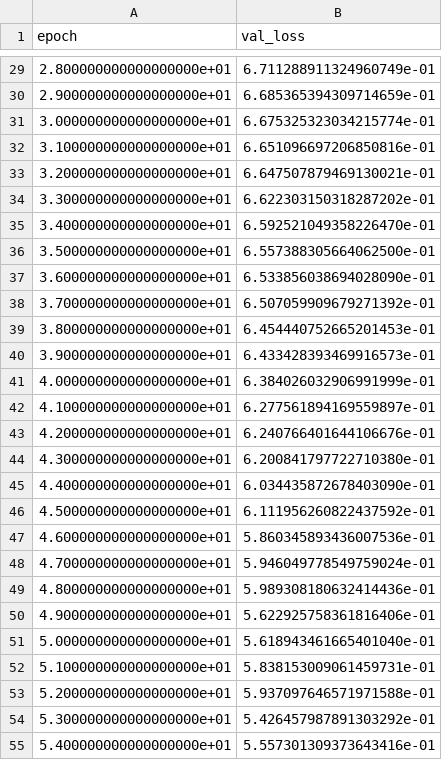
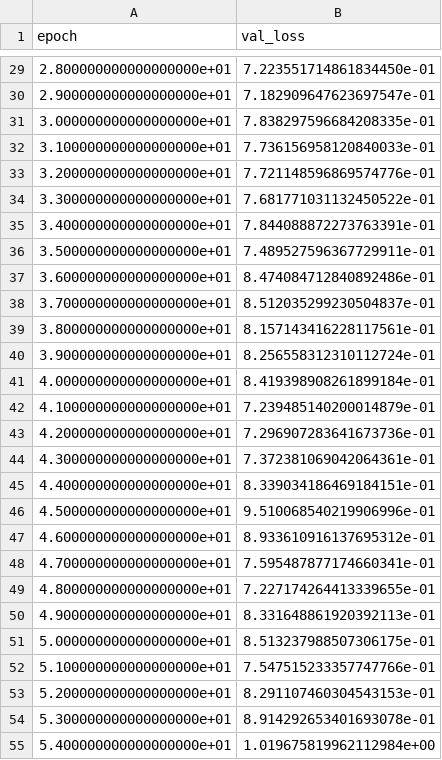
Before and after one commit to ShenChenkai/BrainCLIP, a CSV file: BrainGB-master/val_loss_history.csv, drawn as a sheet; only a part is shown, gaps mark what is left out; the diff covers the shown part only.

```diff
--- a/BrainGB-master/val_loss_history.csv
+++ b/BrainGB-master/val_loss_history.csv
@@ -29,27 +29,27 @@ epoch,val_loss
-2.800000000000000000e+01,6.711288911324960749e-01
-2.900000000000000000e+01,6.685365394309714659e-01
-3.000000000000000000e+01,6.675325323034215774e-01
-3.100000000000000000e+01,6.651096697206850816e-01
-3.200000000000000000e+01,6.647507879469130021e-01
-3.300000000000000000e+01,6.622303150318287202e-01
-3.400000000000000000e+01,6.592521049358226470e-01
-3.500000000000000000e+01,6.557388305664062500e-01
-3.600000000000000000e+01,6.533856038694028090e-01
-3.700000000000000000e+01,6.507059909679271392e-01
-3.800000000000000000e+01,6.454440752665201453e-01
-3.900000000000000000e+01,6.433428393469916573e-01
-4.000000000000000000e+01,6.384026032906991999e-01
-4.100000000000000000e+01,6.277561894169559897e-01
-4.200000000000000000e+01,6.240766401644106676e-01
-4.300000000000000000e+01,6.200841797722710380e-01
-4.400000000000000000e+01,6.034435872678403090e-01
-4.500000000000000000e+01,6.111956260822437592e-01
-4.600000000000000000e+01,5.860345893436007536e-01
-4.700000000000000000e+01,5.946049778549759024e-01
-4.800000000000000000e+01,5.989308180632414436e-01
-4.900000000000000000e+01,5.622925758361816406e-01
-5.000000000000000000e+01,5.618943461665401040e-01
-5.100000000000000000e+01,5.838153009061459731e-01
-5.200000000000000000e+01,5.937097646571971588e-01
-5.300000000000000000e+01,5.426457987891303292e-01
-5.400000000000000000e+01,5.557301309373643416e-01
+2.800000000000000000e+01,7.223551714861834450e-01
+2.900000000000000000e+01,7.182909647623697547e-01
+3.000000000000000000e+01,7.838297596684208335e-01
+3.100000000000000000e+01,7.736156958120840033e-01
+3.200000000000000000e+01,7.721148596869574776e-01
+3.300000000000000000e+01,7.681771031132450522e-01
+3.400000000000000000e+01,7.844088872273763391e-01
+3.500000000000000000e+01,7.489527596367729911e-01
+3.600000000000000000e+01,8.474084712840892486e-01
+3.700000000000000000e+01,8.512035299230504837e-01
+3.800000000000000000e+01,8.157143416228117561e-01
+3.900000000000000000e+01,8.256558312310112724e-01
+4.000000000000000000e+01,8.419398908261899184e-01
+4.100000000000000000e+01,7.239485140200014879e-01
+4.200000000000000000e+01,7.296907283641673736e-01
+4.300000000000000000e+01,7.372381069042064361e-01
+4.400000000000000000e+01,8.339034186469184151e-01
+4.500000000000000000e+01,9.510068540219906996e-01
+4.600000000000000000e+01,8.933610916137695312e-01
+4.700000000000000000e+01,7.595487877174660341e-01
+4.800000000000000000e+01,7.227174264413339655e-01
+4.900000000000000000e+01,8.331648861920392113e-01
+5.000000000000000000e+01,8.513237988507306175e-01
+5.100000000000000000e+01,7.547515233357747766e-01
+5.200000000000000000e+01,8.291107460304543153e-01
+5.300000000000000000e+01,8.914292653401693078e-01
+5.400000000000000000e+01,1.019675819962112984e+00
```
Also changed, not shown: 73 edited cells elsewhere in this file, BrainGB-master/train_loss_history.csv, 15 other files.
